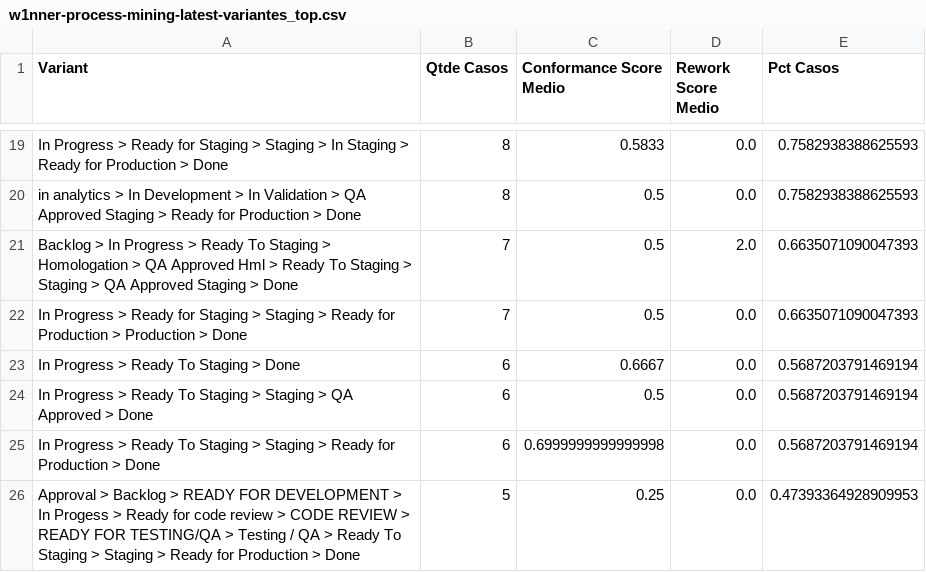
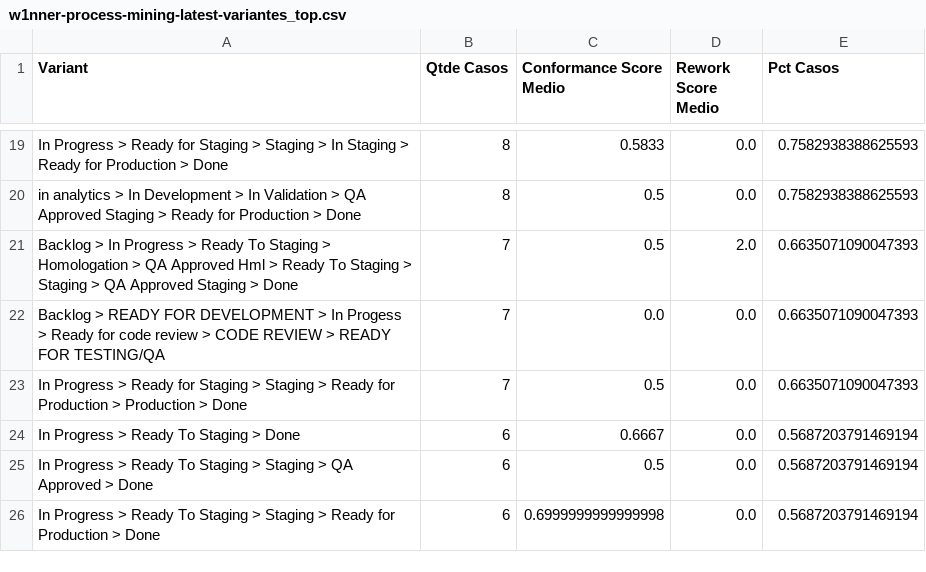
Before and after one commit to rodrigooliveira-pmo/flow-pmo, a CSV file: artifacts/process_mining/w1nner-process-mining-latest-variantes_top.csv, drawn as a sheet; only a part is shown, gaps mark what is left out.

```diff
--- a/artifacts/process_mining/w1nner-process-mining-latest-variantes_top.csv
+++ b/artifacts/process_mining/w1nner-process-mining-latest-variantes_top.csv
@@ -21,2 +21,3 @@ in analytics > In Development > In Validation > QA Approved Staging > Ready for
 Backlog > In Progress > Ready To Staging > Homologation > QA Approved Hml > Ready To Staging > Staging > QA Approved Staging > Done,7,0.5,2.0,0.6635071090047393
+Backlog > READY FOR DEVELOPMENT > In Progess > Ready for code review > CODE REVIEW > READY FOR TESTING/QA,7,0.0,0.0,0.6635071090047393
 In Progress > Ready for Staging > Staging > Ready for Production > Production > Done,7,0.5,0.0,0.6635071090047393
@@ -25,2 +26 @@ In Progress > Ready To Staging > Staging > QA Approved > Done,6,0.5,0.0,0.568720
 In Progress > Ready To Staging > Staging > Ready for Production > Done,6,0.6999999999999998,0.0,0.5687203791469194
-Approval > Backlog > READY FOR DEVELOPMENT > In Progess > Ready for code review > CODE REVIEW > READY FOR TESTING/QA > Testing / QA > Ready To Staging > Staging > Ready for Production > Done,5,0.25,0.0,0.47393364928909953
```
Also changed, not shown: artifacts/process_mining/w1nner-process-mining-latest-conformidade_casos.csv, artifacts/process_mining/w1nner-process-mining-latest-conformidade_resumo.csv, 13 other files.
